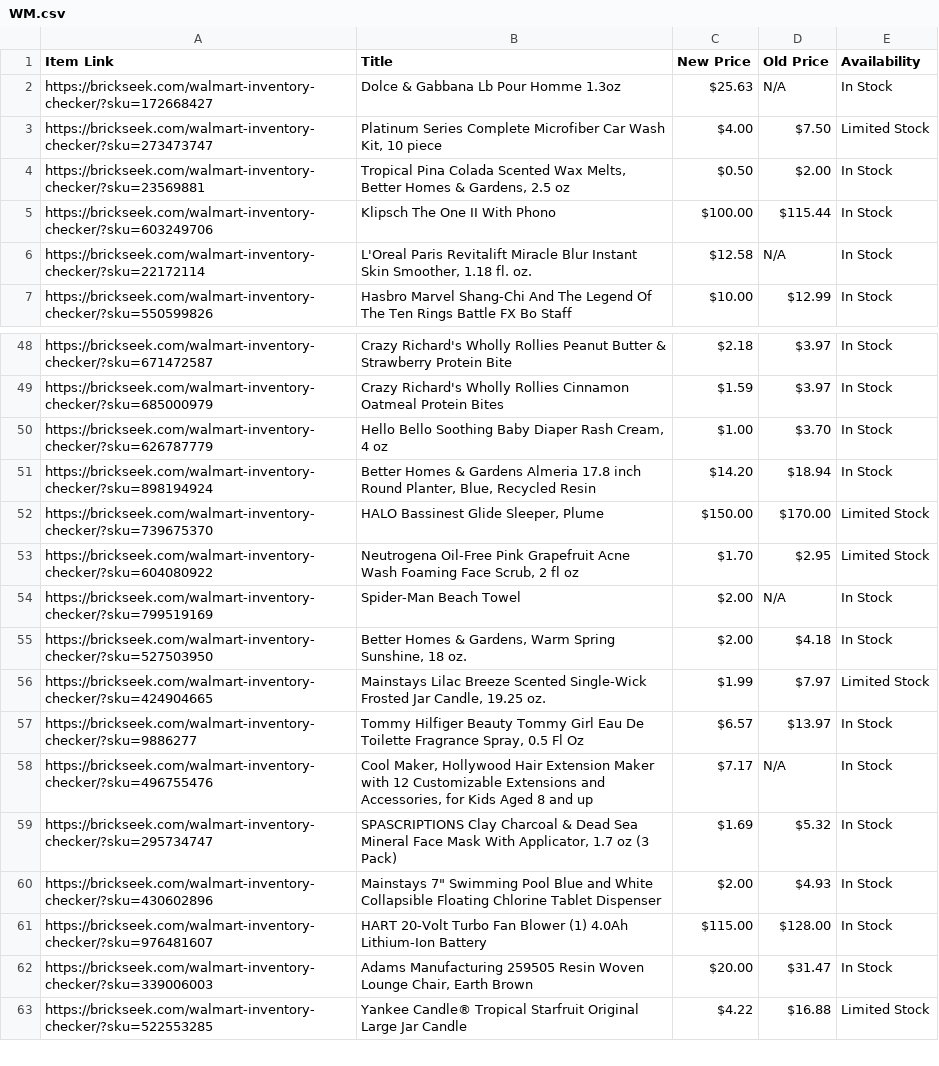
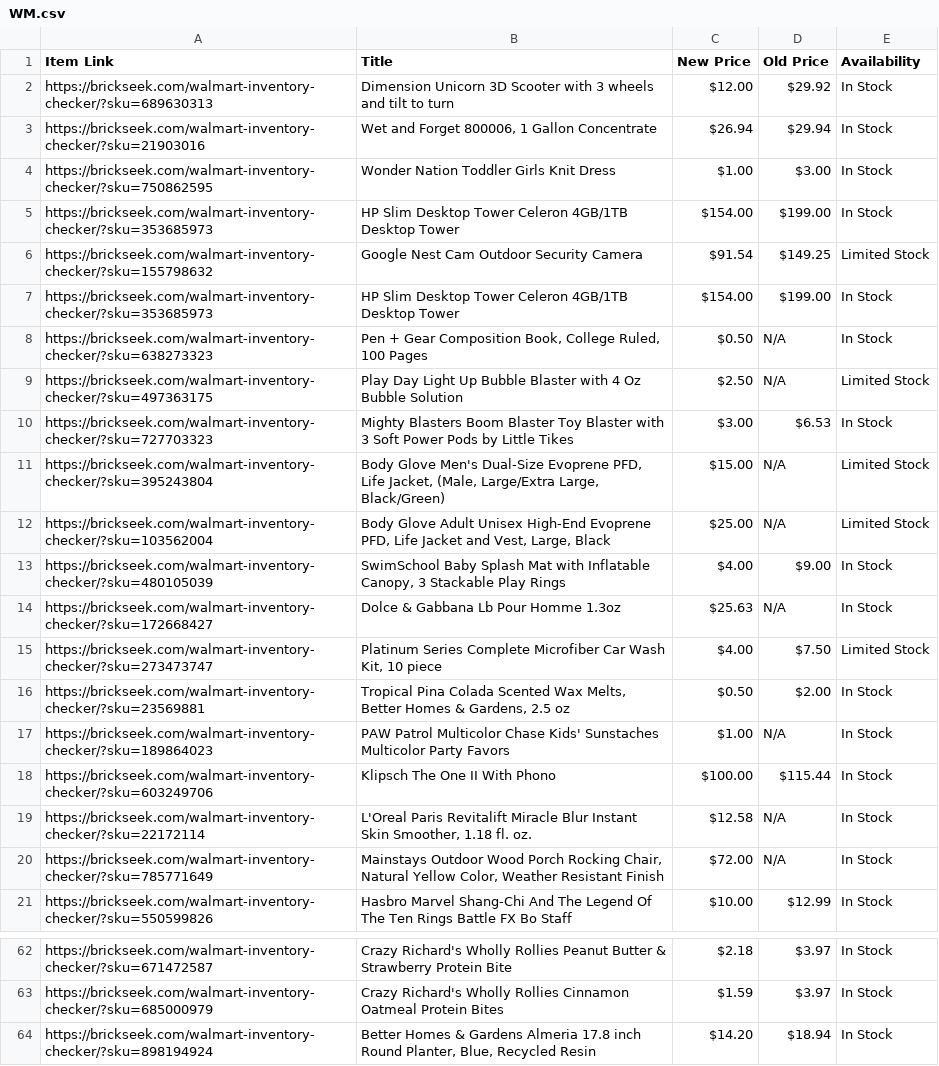
Before and after one commit to Professor42/brickseek, a CSV file: WM.csv, drawn as a sheet; only a part is shown, gaps mark what is left out; the shorter side is filled out with more unchanged rows; removed rows and columns are numbered as before the commit, all else as after; the diff covers the shown part only; the diff names each change by its address in the sheet, - before the commit and + after, or states it on an @@ line.

```diff
--- a/WM.csv
+++ b/WM.csv
+row 2: https://brickseek.com/walmart-inventory-checker/?sku=689630313 | Dimension Unicorn 3D Scooter with 3 wheels and tilt to turn | $12.00 | $29.92 | In Stock
+row 3: https://brickseek.com/walmart-inventory-checker/?sku=21903016 | Wet and Forget 800006, 1 Gallon Concentrate | $26.94 | $29.94 | In Stock
+row 4: https://brickseek.com/walmart-inventory-checker/?sku=750862595 | Wonder Nation Toddler Girls Knit Dress | $1.00 | $3.00 | In Stock
+row 5: https://brickseek.com/walmart-inventory-checker/?sku=353685973 | HP Slim Desktop Tower Celeron 4GB/1TB Desktop Tower | $154.00 | $199.00 | In Stock
+row 6: https://brickseek.com/walmart-inventory-checker/?sku=155798632 | Google Nest Cam Outdoor Security Camera | $91.54 | $149.25 | Limited Stock
+row 7: https://brickseek.com/walmart-inventory-checker/?sku=353685973 | HP Slim Desktop Tower Celeron 4GB/1TB Desktop Tower | $154.00 | $199.00 | In Stock
+row 8: https://brickseek.com/walmart-inventory-checker/?sku=638273323 | Pen + Gear Composition Book, College Ruled, 100 Pages | $0.50 | N/A | In Stock
+row 9: https://brickseek.com/walmart-inventory-checker/?sku=497363175 | Play Day Light Up Bubble Blaster with 4 Oz Bubble Solution | $2.50 | N/A | Limited Stock
+row 10: https://brickseek.com/walmart-inventory-checker/?sku=727703323 | Mighty Blasters Boom Blaster Toy Blaster with 3 Soft Power Pods by Little Tikes | $3.00 | $6.53 | In Stock
+row 11: https://brickseek.com/walmart-inventory-checker/?sku=395243804 | Body Glove Men's Dual-Size Evoprene PFD, Life Jacket, (Male, Large/Extra Large, Black/Green) | $15.00 | N/A | Limited Stock
+row 12: https://brickseek.com/walmart-inventory-checker/?sku=103562004 | Body Glove Adult Unisex High-End Evoprene PFD, Life Jacket and Vest, Large, Black | $25.00 | N/A | Limited Stock
+row 13: https://brickseek.com/walmart-inventory-checker/?sku=480105039 | SwimSchool Baby Splash Mat with Inflatable Canopy, 3 Stackable Play Rings | $4.00 | $9.00 | In Stock
+row 17: https://brickseek.com/walmart-inventory-checker/?sku=189864023 | PAW Patrol Multicolor Chase Kids' Sunstaches Multicolor Party Favors | $1.00 | N/A | In Stock
+row 20: https://brickseek.com/walmart-inventory-checker/?sku=785771649 | Mainstays Outdoor Wood Porch Rocking Chair, Natural Yellow Color, Weather Resistant Finish | $72.00 | N/A | In Stock
-row 50: https://brickseek.com/walmart-inventory-checker/?sku=626787779 | Hello Bello Soothing Baby Diaper Rash Cream, 4 oz | $1.00 | $3.70 | In Stock
```
Also changed, not shown: 12 removed rows elsewhere in this file.
